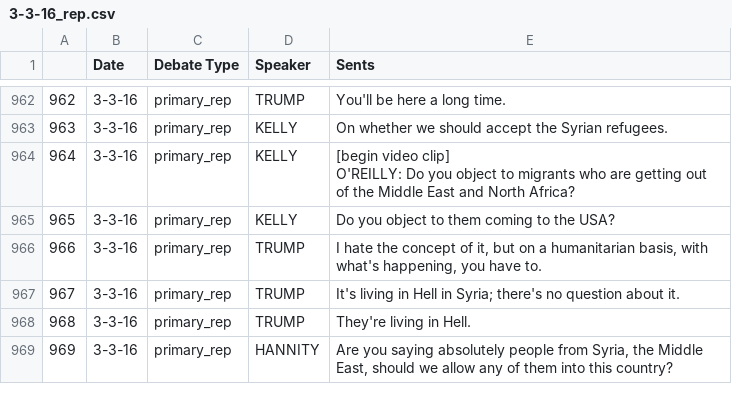
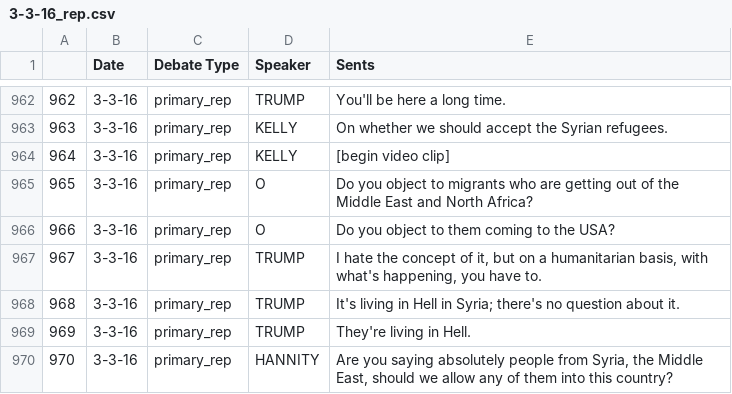
Before and after one commit to Data-Science-for-Linguists/2016-Debates-and-Referring-Expressions, a CSV file: data/Debates/csv/3-3-16_rep.csv, drawn as a sheet; only a part is shown, gaps mark what is left out; addresses are those after the commit; ↵ is a line break in a cell; the diff names each change by its address in the sheet, - before the commit and + after, or states it on an @@ line.

```diff
--- a/data/Debates/csv/3-3-16_rep.csv
+++ b/data/Debates/csv/3-3-16_rep.csv
-E964 (Sents): …video clip] ↵ O'REILLY: Do you object to migrants who are getting out of the Middle East and North Africa?
+E964 (Sents): …video clip]
+row 965: 965 | 3-3-16 | primary_rep | O | Do you object to migrants who are getting out of the Middle East and North Africa?
@@ column A renumbered from row 966 down @@
-D966 (Speaker): KELLY
+D966 (Speaker): O
```
Also changed, not shown: data/Debates/csv/1-17-16_dem.csv, data/Debates/csv/1-25-16_dem.csv, 4 other files.
